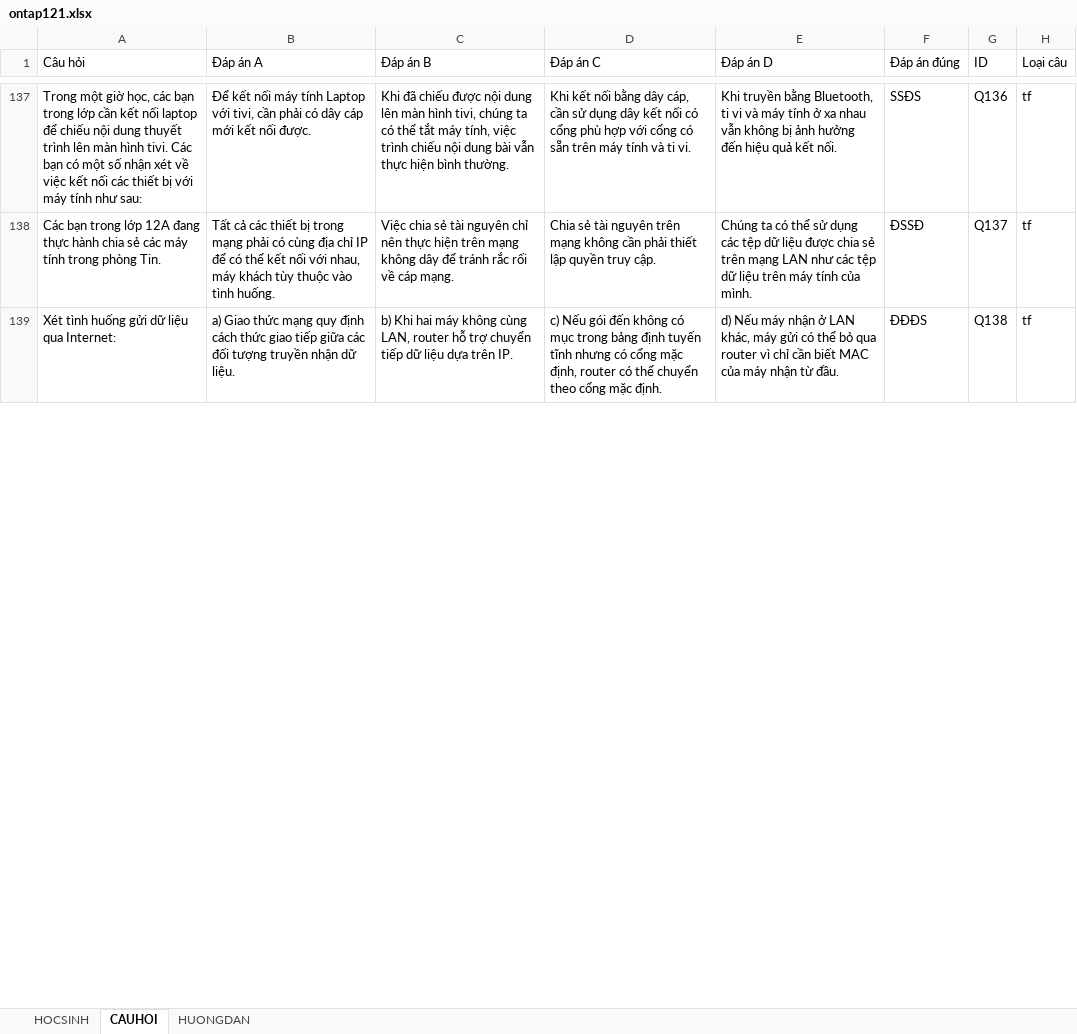
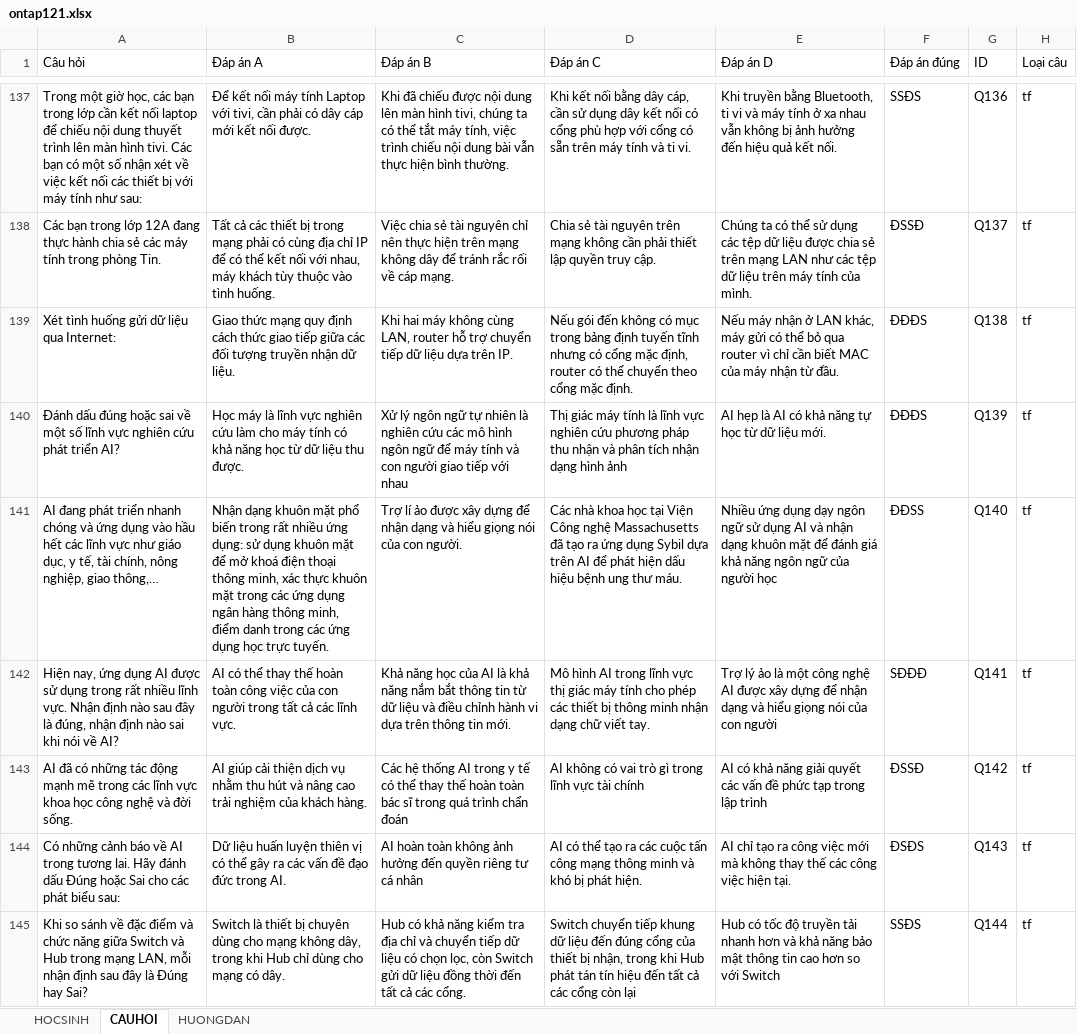
Before and after one commit to webh2t/webh2t.github.io, an Excel workbook: data/ontap121.xlsx, sheet CAUHOI, drawn as a sheet; only a part is shown, gaps mark what is left out; values as stored, in another font and other column widths than the file's, no cell formats; charts and pictures not drawn; the diff covers the shown part only; the diff names each change by its address in the sheet, - before the commit and + after, or states it on an @@ line.

Commit message:
Add files via upload

```diff
--- a/data/ontap121.xlsx (sheet CAUHOI)
+++ b/data/ontap121.xlsx (sheet CAUHOI)
-B139 (Đáp án A): a) Giao thức…
+B139 (Đáp án A): Giao thức…
-C139 (Đáp án B): b) Khi hai…
+C139 (Đáp án B): Khi hai…
-D139 (Đáp án C): c) Nếu gói…
+D139 (Đáp án C): Nếu gói…
-E139 (Đáp án D): d) Nếu máy…
+E139 (Đáp án D): Nếu máy…
+row 140: Đánh dấu đúng hoặc sai về một số lĩnh vực nghiên cứu phát triển AI? | Học máy là lĩnh vực nghiên cứu làm cho máy tính có khả năng học từ dữ liệu thu được. | Xử lý ngôn ngữ tự nhiên là nghiên cứu các mô hình ngôn ngữ để máy tính và con người giao tiếp với nhau | Thị giác máy tính là lĩnh vực nghiên cứu phương pháp thu nhận và phân tích nhận dạng hình ảnh | AI hẹp là AI có khả năng tự học từ dữ liệu mới. | ĐĐĐS | Q139 | tf
+row 141: AI đang phát triển nhanh chóng và ứng dụng vào hầu hết các lĩnh vực như giáo dục, y tế, tài chính, nông nghiệp, giao thông,… | Nhận dạng khuôn mặt phổ biến trong rất nhiều ứng dụng: sử dụng khuôn mặt để mở khoá điện thoại thông minh, xác thực khuôn mặt trong các ứng dụng ngân hàng thông minh, điểm danh trong các ứng dụng học trực tuyến. | Trợ lí ảo được xây dựng để nhận dạng và hiểu giọng nói của con người. | Các nhà khoa học tại Viện Công nghệ Massachusetts đã tạo ra ứng dụng Sybil dựa trên AI để phát hiện dấu hiệu bệnh ung thư máu. | Nhiều ứng dụng dạy ngôn ngữ sử dụng AI và nhận dạng khuôn mặt để đánh giá khả năng ngôn ngữ của người học | ĐĐSS | Q140 | tf
+row 142: Hiện nay, ứng dụng AI được sử dụng trong rất nhiều lĩnh vực. Nhận định nào sau đây là đúng, nhận định nào sai khi nói về AI? | AI có thể thay thế hoàn toàn công việc của con người trong tất cả các lĩnh vực. | Khả năng học của AI là khả năng nắm bắt thông tin từ dữ liệu và điều chỉnh hành vi dựa trên thông tin mới. | Mô hình AI trong lĩnh vực thị giác máy tính cho phép các thiết bị thông minh nhận dạng chữ viết tay. | Trợ lý ảo là một công nghệ AI được xây dựng để nhận dạng và hiểu giọng nói của con người | SĐĐĐ | Q141 | tf
+row 143: AI đã có những tác động mạnh mẽ trong các lĩnh vực khoa học công nghệ và đời sống. | AI giúp cải thiện dịch vụ nhằm thu hút và nâng cao trải nghiệm của khách hàng. | Các hệ thống AI trong y tế có thể thay thế hoàn toàn bác sĩ trong quá trình chẩn đoán | AI không có vai trò gì trong lĩnh vực tài chính | AI có khả năng giải quyết các vấn đề phức tạp trong lập trình | ĐSSĐ | Q142 | tf
+row 144: Có những cảnh báo về AI trong tương lai. Hãy đánh dấu Đúng hoặc Sai cho các phát biểu sau: | Dữ liệu huấn luyện thiên vị có thể gây ra các vấn đề đạo đức trong AI. | AI hoàn toàn không ảnh hưởng đến quyền riêng tư cá nhân | AI có thể tạo ra các cuộc tấn công mạng thông minh và khó bị phát hiện. | AI chỉ tạo ra công việc mới mà không thay thế các công việc hiện tại. | ĐSĐS | Q143 | tf
+row 145: Khi so sánh về đặc điểm và chức năng giữa Switch và Hub trong mạng LAN, mỗi nhận định sau đây là Đúng hay Sai? | Switch là thiết bị chuyên dùng cho mạng không dây, trong khi Hub chỉ dùng cho mạng có dây. | Hub có khả năng kiểm tra địa chỉ và chuyển tiếp dữ liệu có chọn lọc, còn Switch gửi dữ liệu đồng thời đến tất cả các cổng. | Switch chuyển tiếp khung dữ liệu đến đúng cổng của thiết bị nhận, trong khi Hub phát tán tín hiệu đến tất cả các cổng còn lại | Hub có tốc độ truyền tải nhanh hơn và khả năng bảo mật thông tin cao hơn so với Switch | SSĐS | Q144 | tf
```
Also changed, not shown: 13 added rows and 15 edited cells elsewhere in this sheet, cell formats.
